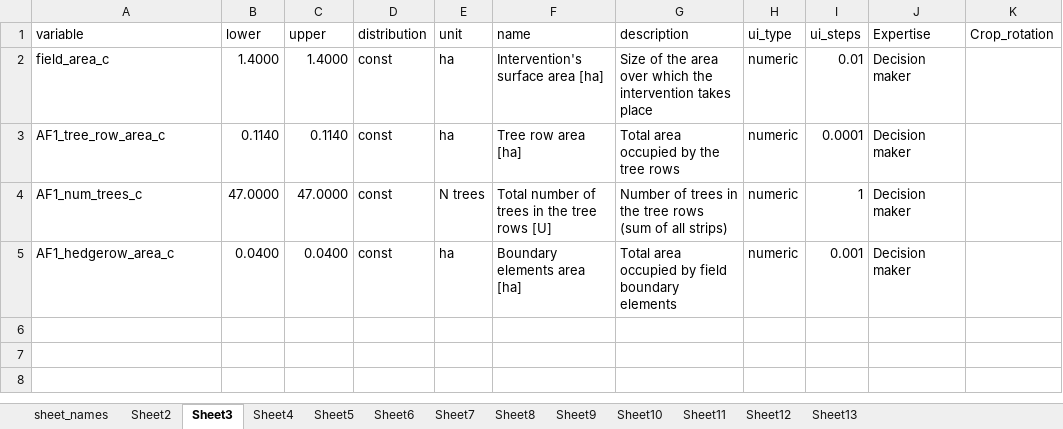
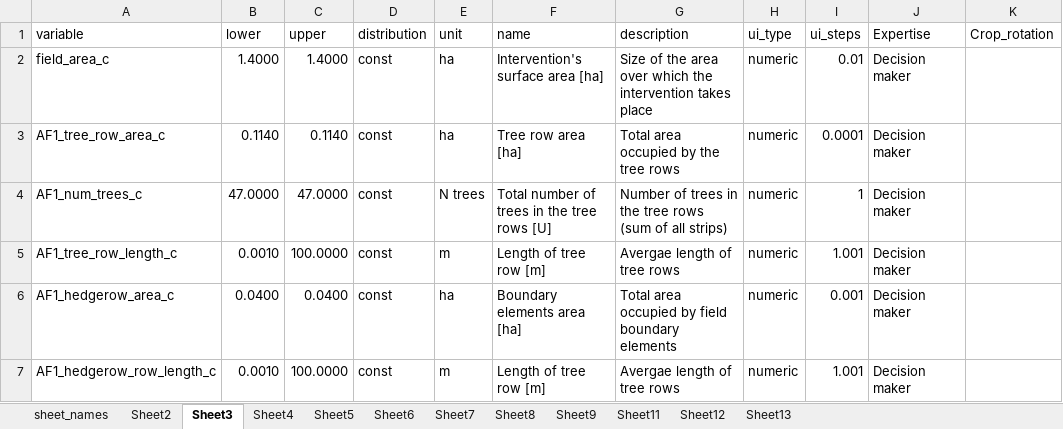
Before and after one commit to hortibonn/Walnut_Hedgerow_Agroforestry, an Excel workbook: data/Walnut_grain_veg_tub.xlsx, sheet Sheet3, drawn as a sheet; values as stored, in another font and other column widths than the file's, no borders; the diff names each change by its address in the sheet, - before the commit and + after, or states it on an @@ line.

```diff
--- a/data/Walnut_grain_veg_tub.xlsx (sheet Sheet3)
+++ b/data/Walnut_grain_veg_tub.xlsx (sheet Sheet3)
-sheet tab: Sheet10
+row 5: AF1_tree_row_length_c | 0.0010 | 100.0000 | const | m | Length of tree row [m] | Avergae length of tree rows | numeric | 1.001 | Decision maker
+row 7: AF1_hedgerow_row_length_c | 0.0010 | 100.0000 | const | m | Length of tree row [m] | Avergae length of tree rows | numeric | 1.001 | Decision maker
```
Also changed, not shown: sheet sheet_names.
